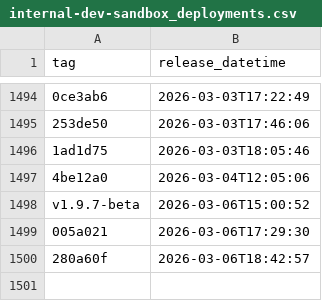
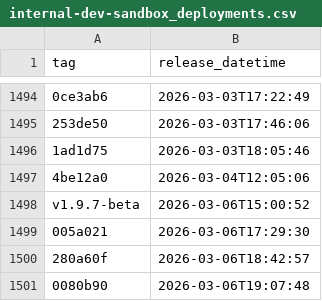
Before and after one commit to NHSDigital/prescriptionsforpatients, a CSV file: _data/internal-dev-sandbox_deployments.csv, drawn as a sheet; only a part is shown, gaps mark what is left out.

```diff
--- a/_data/internal-dev-sandbox_deployments.csv
+++ b/_data/internal-dev-sandbox_deployments.csv
@@ -1500 +1500,2 @@ v1.9.7-beta,2026-03-06T15:00:52
 280a60f,2026-03-06T18:42:57
+0080b90,2026-03-06T19:07:48
```
Also changed, not shown: 1 other file.
